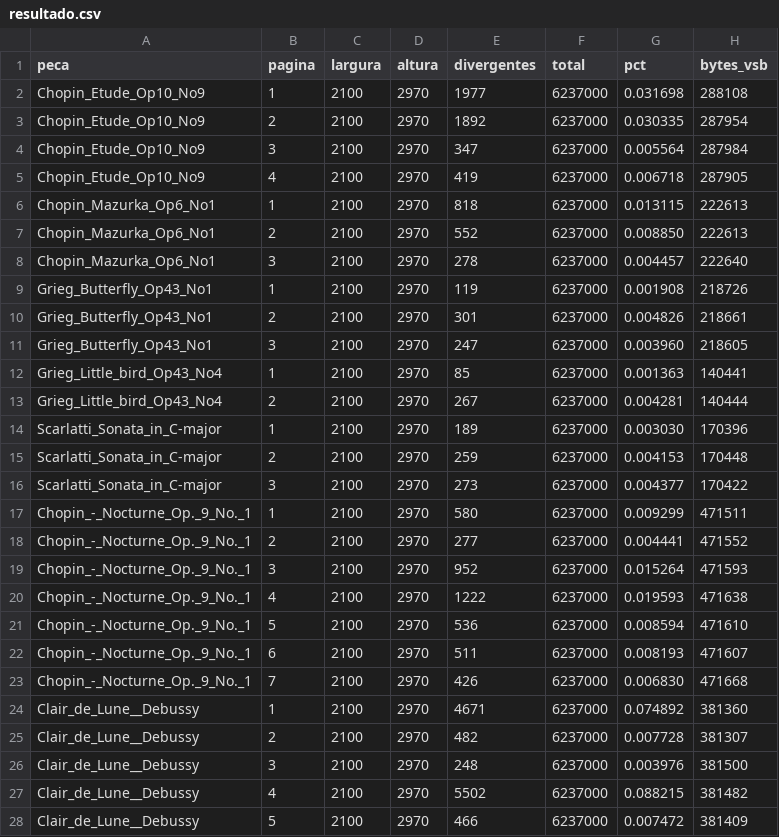
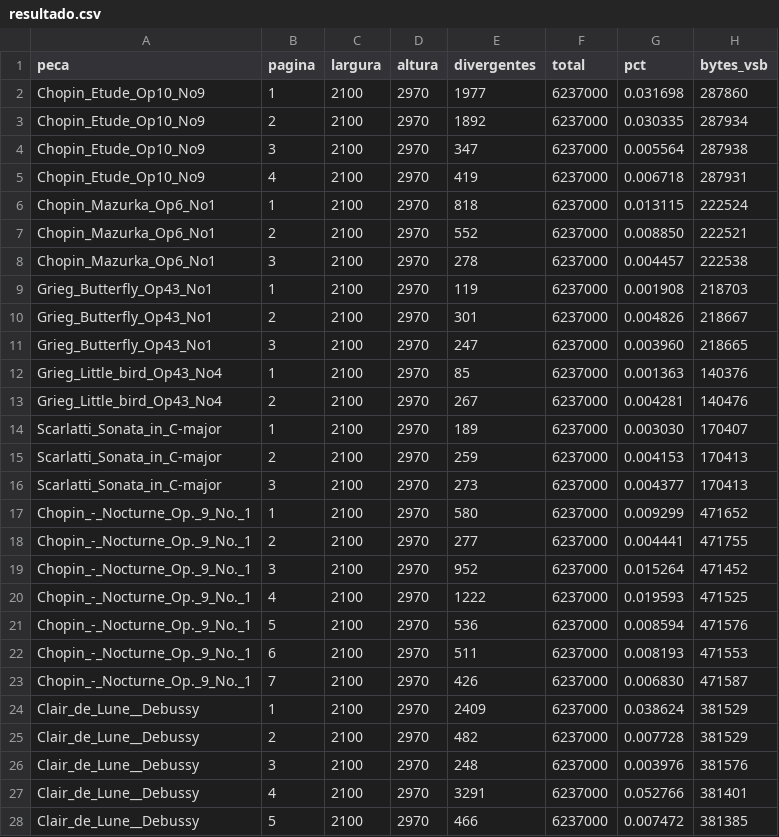
Before and after one commit to mkanada/verovio_flutter_bridge, a CSV file: compare/corpus/resultado.csv, drawn as a sheet; only a part is shown; the diff covers the shown part only.

```diff
--- a/compare/corpus/resultado.csv
+++ b/compare/corpus/resultado.csv
@@ -1,28 +1,28 @@
 peca;pagina;largura;altura;divergentes;total;pct;bytes_vsb
-Chopin_Etude_Op10_No9;1;2100;2970;1977;6237000;0.031698;288108
-Chopin_Etude_Op10_No9;2;2100;2970;1892;6237000;0.030335;287954
-Chopin_Etude_Op10_No9;3;2100;2970;347;6237000;0.005564;287984
-Chopin_Etude_Op10_No9;4;2100;2970;419;6237000;0.006718;287905
-Chopin_Mazurka_Op6_No1;1;2100;2970;818;6237000;0.013115;222613
-Chopin_Mazurka_Op6_No1;2;2100;2970;552;6237000;0.008850;222613
-Chopin_Mazurka_Op6_No1;3;2100;2970;278;6237000;0.004457;222640
-Grieg_Butterfly_Op43_No1;1;2100;2970;119;6237000;0.001908;218726
-Grieg_Butterfly_Op43_No1;2;2100;2970;301;6237000;0.004826;218661
-Grieg_Butterfly_Op43_No1;3;2100;2970;247;6237000;0.003960;218605
-Grieg_Little_bird_Op43_No4;1;2100;2970;85;6237000;0.001363;140441
-Grieg_Little_bird_Op43_No4;2;2100;2970;267;6237000;0.004281;140444
-Scarlatti_Sonata_in_C-major;1;2100;2970;189;6237000;0.003030;170396
-Scarlatti_Sonata_in_C-major;2;2100;2970;259;6237000;0.004153;170448
-Scarlatti_Sonata_in_C-major;3;2100;2970;273;6237000;0.004377;170422
-Chopin_-_Nocturne_Op._9_No._1;1;2100;2970;580;6237000;0.009299;471511
-Chopin_-_Nocturne_Op._9_No._1;2;2100;2970;277;6237000;0.004441;471552
-Chopin_-_Nocturne_Op._9_No._1;3;2100;2970;952;6237000;0.015264;471593
-Chopin_-_Nocturne_Op._9_No._1;4;2100;2970;1222;6237000;0.019593;471638
-Chopin_-_Nocturne_Op._9_No._1;5;2100;2970;536;6237000;0.008594;471610
-Chopin_-_Nocturne_Op._9_No._1;6;2100;2970;511;6237000;0.008193;471607
-Chopin_-_Nocturne_Op._9_No._1;7;2100;2970;426;6237000;0.006830;471668
-Clair_de_Lune__Debussy;1;2100;2970;4671;6237000;0.074892;381360
-Clair_de_Lune__Debussy;2;2100;2970;482;6237000;0.007728;381307
-Clair_de_Lune__Debussy;3;2100;2970;248;6237000;0.003976;381500
-Clair_de_Lune__Debussy;4;2100;2970;5502;6237000;0.088215;381482
-Clair_de_Lune__Debussy;5;2100;2970;466;6237000;0.007472;381409
+Chopin_Etude_Op10_No9;1;2100;2970;1977;6237000;0.031698;287860
+Chopin_Etude_Op10_No9;2;2100;2970;1892;6237000;0.030335;287934
+Chopin_Etude_Op10_No9;3;2100;2970;347;6237000;0.005564;287938
+Chopin_Etude_Op10_No9;4;2100;2970;419;6237000;0.006718;287931
+Chopin_Mazurka_Op6_No1;1;2100;2970;818;6237000;0.013115;222524
+Chopin_Mazurka_Op6_No1;2;2100;2970;552;6237000;0.008850;222521
+Chopin_Mazurka_Op6_No1;3;2100;2970;278;6237000;0.004457;222538
+Grieg_Butterfly_Op43_No1;1;2100;2970;119;6237000;0.001908;218703
+Grieg_Butterfly_Op43_No1;2;2100;2970;301;6237000;0.004826;218667
+Grieg_Butterfly_Op43_No1;3;2100;2970;247;6237000;0.003960;218665
+Grieg_Little_bird_Op43_No4;1;2100;2970;85;6237000;0.001363;140376
+Grieg_Little_bird_Op43_No4;2;2100;2970;267;6237000;0.004281;140476
+Scarlatti_Sonata_in_C-major;1;2100;2970;189;6237000;0.003030;170407
+Scarlatti_Sonata_in_C-major;2;2100;2970;259;6237000;0.004153;170413
+Scarlatti_Sonata_in_C-major;3;2100;2970;273;6237000;0.004377;170413
+Chopin_-_Nocturne_Op._9_No._1;1;2100;2970;580;6237000;0.009299;471652
+Chopin_-_Nocturne_Op._9_No._1;2;2100;2970;277;6237000;0.004441;471755
+Chopin_-_Nocturne_Op._9_No._1;3;2100;2970;952;6237000;0.015264;471452
+Chopin_-_Nocturne_Op._9_No._1;4;2100;2970;1222;6237000;0.019593;471525
+Chopin_-_Nocturne_Op._9_No._1;5;2100;2970;536;6237000;0.008594;471576
+Chopin_-_Nocturne_Op._9_No._1;6;2100;2970;511;6237000;0.008193;471553
+Chopin_-_Nocturne_Op._9_No._1;7;2100;2970;426;6237000;0.006830;471587
+Clair_de_Lune__Debussy;1;2100;2970;2409;6237000;0.038624;381529
+Clair_de_Lune__Debussy;2;2100;2970;482;6237000;0.007728;381529
+Clair_de_Lune__Debussy;3;2100;2970;248;6237000;0.003976;381576
+Clair_de_Lune__Debussy;4;2100;2970;3291;6237000;0.052766;381401
+Clair_de_Lune__Debussy;5;2100;2970;466;6237000;0.007472;381385
```
Also changed, not shown: 7 edited cells elsewhere in this file, 9 other files.
